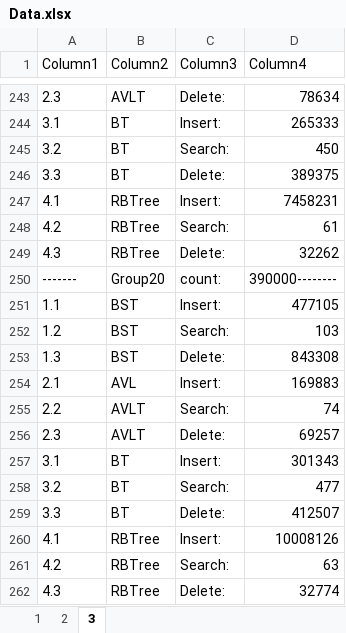
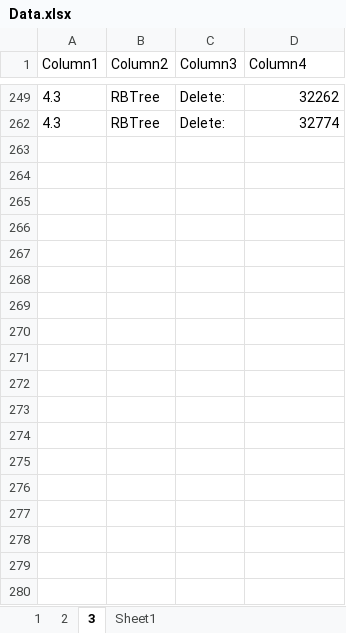
Before and after one commit to Yujie-G/DataStructure, an Excel workbook: _LAB/LAB3_CompareDifferentSearchTree/Data.xlsx, sheet 3, drawn as a sheet; only a part is shown, gaps mark what is left out; values as stored, in another font and other column widths than the file's, no borders; table styles not drawn; the diff covers the shown part only; the diff names each change by its address in the sheet, - before the commit and + after, or states it on an @@ line.

```diff
--- a/_LAB/LAB3_CompareDifferentSearchTree/Data.xlsx (sheet 3)
+++ b/_LAB/LAB3_CompareDifferentSearchTree/Data.xlsx (sheet 3)
+sheet tab: Sheet1
@@ row 243 hidden: 2.3 | AVLT | Delete: | 78634 @@
@@ row 244 hidden: 3.1 | BT | Insert: | 265333 @@
@@ row 245 hidden: 3.2 | BT | Search: | 450 @@
@@ row 246 hidden: 3.3 | BT | Delete: | 389375 @@
@@ row 247 hidden: 4.1 | RBTree | Insert: | 7458231 @@
@@ row 248 hidden: 4.2 | RBTree | Search: | 61 @@
@@ row 250 hidden: ------- | Group20 | count: | 390000-------- @@
@@ row 251 hidden: 1.1 | BST | Insert: | 477105 @@
@@ row 252 hidden: 1.2 | BST | Search: | 103 @@
@@ row 253 hidden: 1.3 | BST | Delete: | 843308 @@
@@ row 254 hidden: 2.1 | AVL | Insert: | 169883 @@
@@ row 255 hidden: 2.2 | AVLT | Search: | 74 @@
@@ row 256 hidden: 2.3 | AVLT | Delete: | 69257 @@
@@ row 257 hidden: 3.1 | BT | Insert: | 301343 @@
@@ row 258 hidden: 3.2 | BT | Search: | 477 @@
@@ row 259 hidden: 3.3 | BT | Delete: | 412507 @@
@@ row 260 hidden: 4.1 | RBTree | Insert: | 10008126 @@
@@ row 261 hidden: 4.2 | RBTree | Search: | 63 @@
```
Also changed, not shown: 223 hidden or unhidden rows elsewhere in this sheet, sheet 1, sheet 2.
